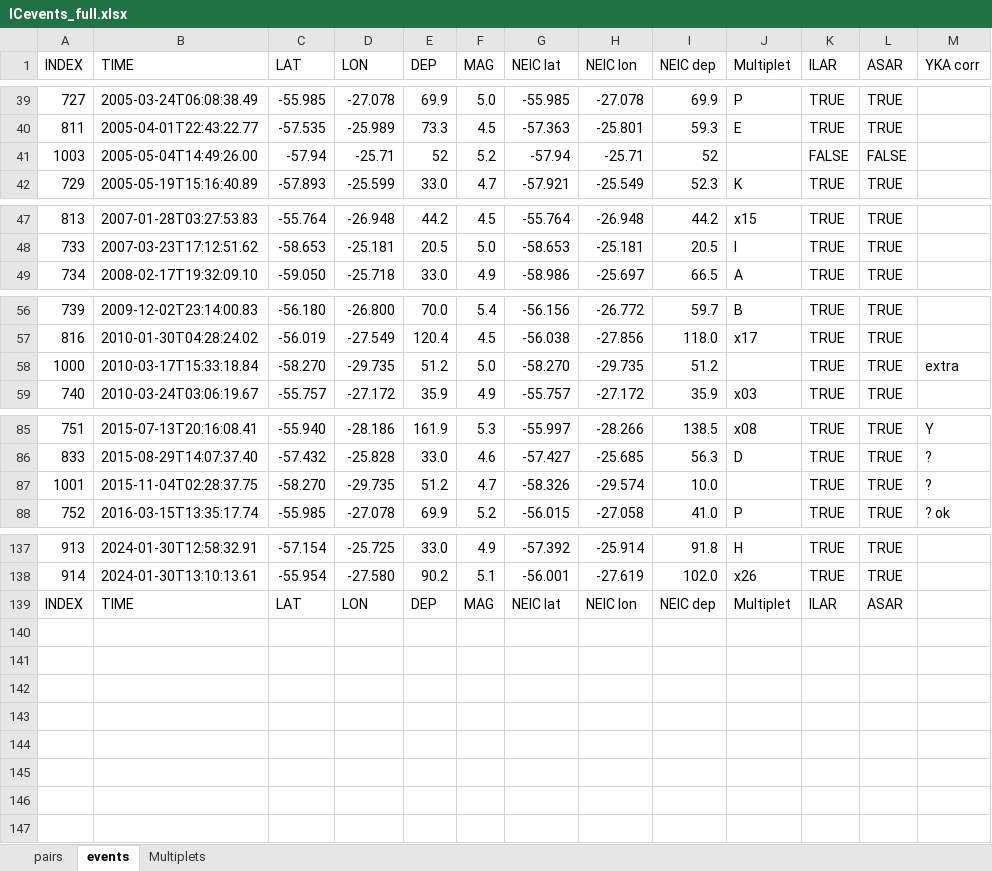
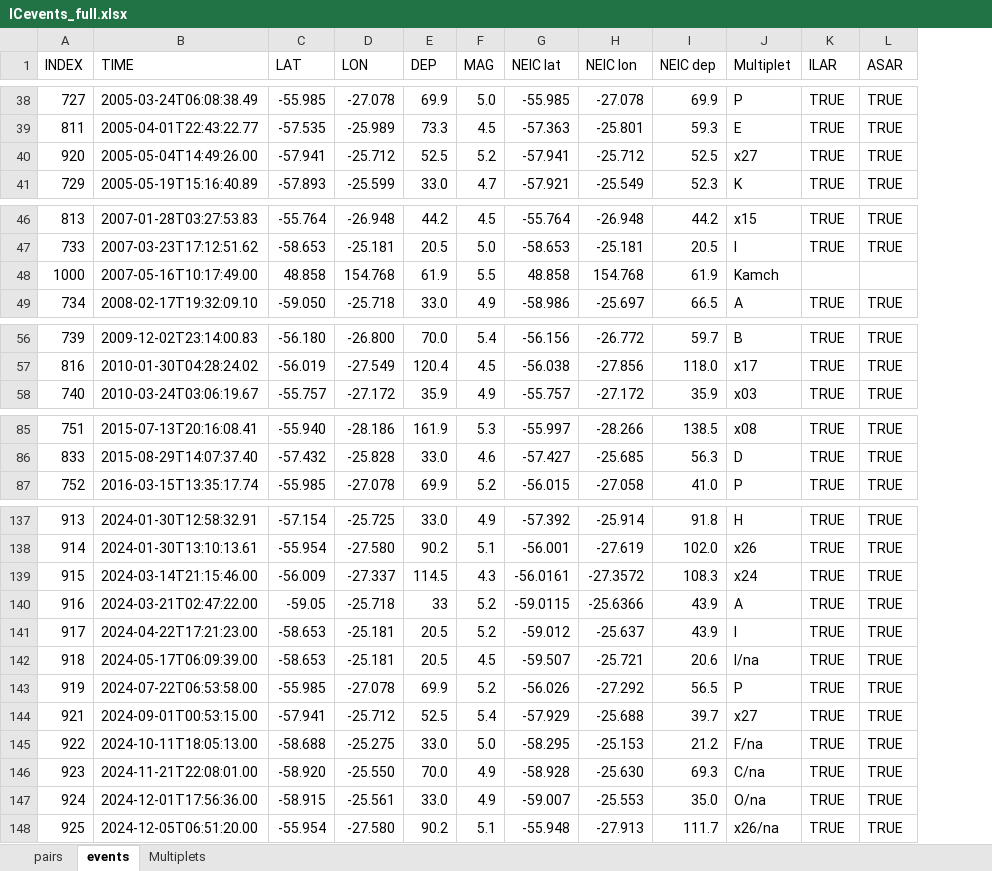
Before and after one commit to JohnVidale/Array_codes, an Excel workbook: Files/ICevents_full.xlsx, sheet events, drawn as a sheet; only a part is shown, gaps mark what is left out; values as stored, in another font and other column widths than the file's, no cell formats; removed rows and columns are numbered as before the commit, all else as after; the diff covers the shown part only; the diff names each change by its address in the sheet, - before the commit and + after, or states it on an @@ line.

```diff
--- a/Files/ICevents_full.xlsx (sheet events)
+++ b/Files/ICevents_full.xlsx (sheet events)
-column M (YKA corr), rows 85-86: Y | ?; row 88: ? ok
-row 41: 1003 | 2005-05-04T14:49:26.00 | -57.94 | -25.71 | 52 | 5.2 | -57.94 | -25.71 | 52 |  | FALSE | FALSE
+row 40: 920 | 2005-05-04T14:49:26.00 | -57.941 | -25.712 | 52.5 | 5.2 | -57.941 | -25.712 | 52.5 | x27 | TRUE | TRUE
+row 48: 1000 | 2007-05-16T10:17:49.00 | 48.858 | 154.768 | 61.9 | 5.5 | 48.858 | 154.768 | 61.9 | Kamch
-row 58: 1000 | 2010-03-17T15:33:18.84 | -58.270 | -29.735 | 51.2 | 5.0 | -58.270 | -29.735 | 51.2 |  | TRUE | TRUE | extra
-row 87: 1001 | 2015-11-04T02:28:37.75 | -58.270 | -29.735 | 51.2 | 4.7 | -58.326 | -29.574 | 10.0 |  | TRUE | TRUE | ?
-row 139: INDEX | TIME | LAT | LON | DEP | MAG | NEIC lat | NEIC lon | NEIC dep | Multiplet | ILAR | ASAR
+row 139: 915 | 2024-03-14T21:15:46.00 | -56.009 | -27.337 | 114.5 | 4.3 | -56.0161 | -27.3572 | 108.3 | x24 | TRUE | TRUE
+row 140: 916 | 2024-03-21T02:47:22.00 | -59.05 | -25.718 | 33 | 5.2 | -59.0115 | -25.6366 | 43.9 | A | TRUE | TRUE
+row 141: 917 | 2024-04-22T17:21:23.00 | -58.653 | -25.181 | 20.5 | 5.2 | -59.012 | -25.637 | 43.9 | I | TRUE | TRUE
+row 142: 918 | 2024-05-17T06:09:39.00 | -58.653 | -25.181 | 20.5 | 4.5 | -59.507 | -25.721 | 20.6 | I/na | TRUE | TRUE
+row 143: 919 | 2024-07-22T06:53:58.00 | -55.985 | -27.078 | 69.9 | 5.2 | -56.026 | -27.292 | 56.5 | P | TRUE | TRUE
+row 144: 921 | 2024-09-01T00:53:15.00 | -57.941 | -25.712 | 52.5 | 5.4 | -57.929 | -25.688 | 39.7 | x27 | TRUE | TRUE
+row 145: 922 | 2024-10-11T18:05:13.00 | -58.688 | -25.275 | 33.0 | 5.0 | -58.295 | -25.153 | 21.2 | F/na | TRUE | TRUE
+row 146: 923 | 2024-11-21T22:08:01.00 | -58.920 | -25.550 | 70.0 | 4.9 | -58.928 | -25.630 | 69.3 | C/na | TRUE | TRUE
+row 147: 924 | 2024-12-01T17:56:36.00 | -58.915 | -25.561 | 33.0 | 4.9 | -59.007 | -25.553 | 35.0 | O/na | TRUE | TRUE
+row 148: 925 | 2024-12-05T06:51:20.00 | -55.954 | -27.580 | 90.2 | 5.1 | -55.948 | -27.913 | 111.7 | x26/na | TRUE | TRUE
```
Also changed, not shown: 2 added rows, 1 removed row and 9 edited cells elsewhere in this sheet, sheet pairs, sheet Multiplets, cell formats, Files/ICevents_full copy.xlsx, 22 other files.
